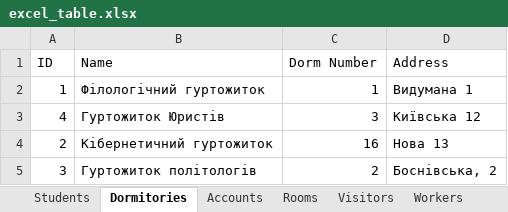
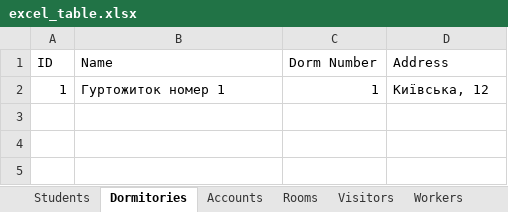
Before and after one commit to MoloZzz/DormitoryRestApi, an Excel workbook: server/static/excel_table.xlsx, sheet Dormitories, drawn as a sheet; values as stored, in another font and other column widths than the file's, no borders; the diff names each change by its address in the sheet, - before the commit and + after, or states it on an @@ line.

```diff
--- a/server/static/excel_table.xlsx (sheet Dormitories)
+++ b/server/static/excel_table.xlsx (sheet Dormitories)
-B2 (Name): Філологічний гуртожиток
+B2 (Name): Гуртожиток номер 1
-D2 (Address): Видумана 1
+D2 (Address): Київська, 12
-row 3: 4 | Гуртожиток Юристів | 3 | Київська 12
-row 4: 2 | Кібернетичний гуртожиток | 16 | Нова 13
-row 5: 3 | Гуртожиток політологів | 2 | Боснівська, 2
```
Also changed, not shown: sheet Workers, sheet Students, sheet Rooms, sheet Accounts, other sheet tabs, 2 other files.
